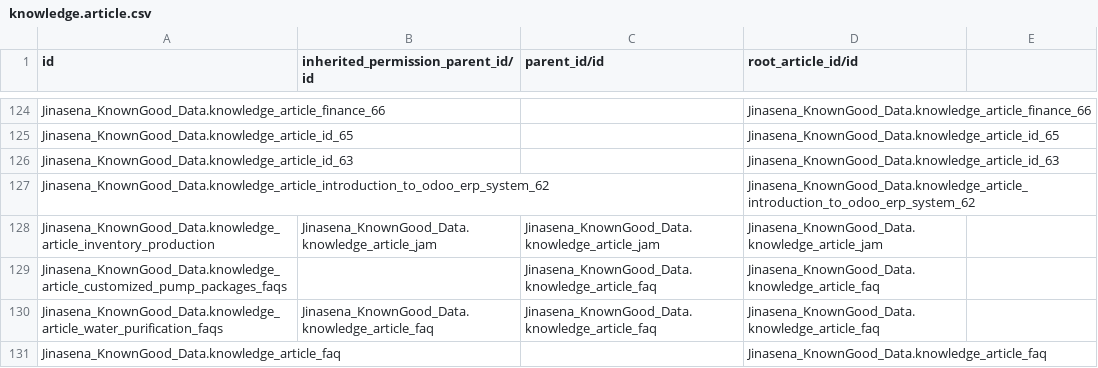
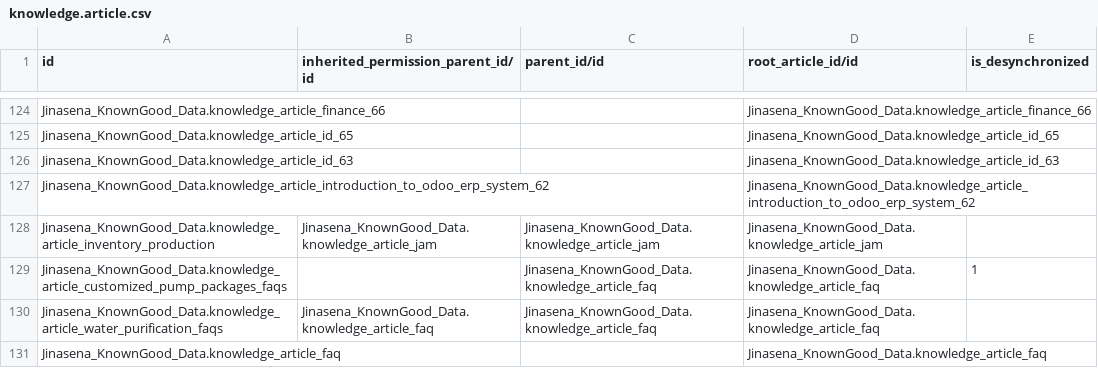
Before and after one commit to sanjayaWjinasena/Jinasena_KnownGood_Data, a CSV file: data/link/knowledge.article.csv, drawn as a sheet; only a part is shown, gaps mark what is left out; the diff names each change by its address in the sheet, - before the commit and + after, or states it on an @@ line.

```diff
--- a/data/link/knowledge.article.csv
+++ b/data/link/knowledge.article.csv
-E1: (empty)
+E1: is_desynchronized
-E129 (is_desynchronized): (empty)
+E129 (is_desynchronized): 1
```
Also changed, not shown: 1 other file.
